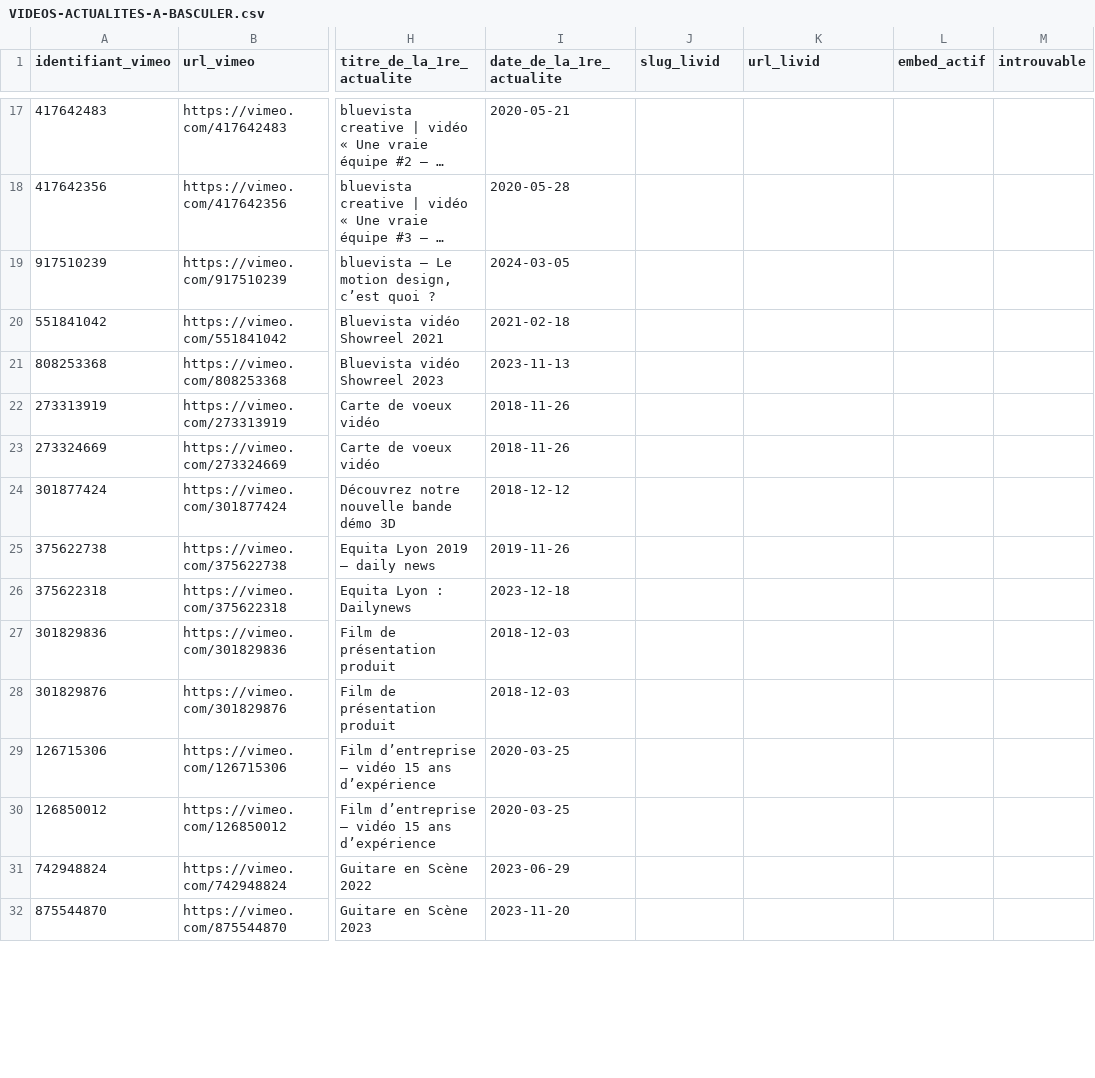
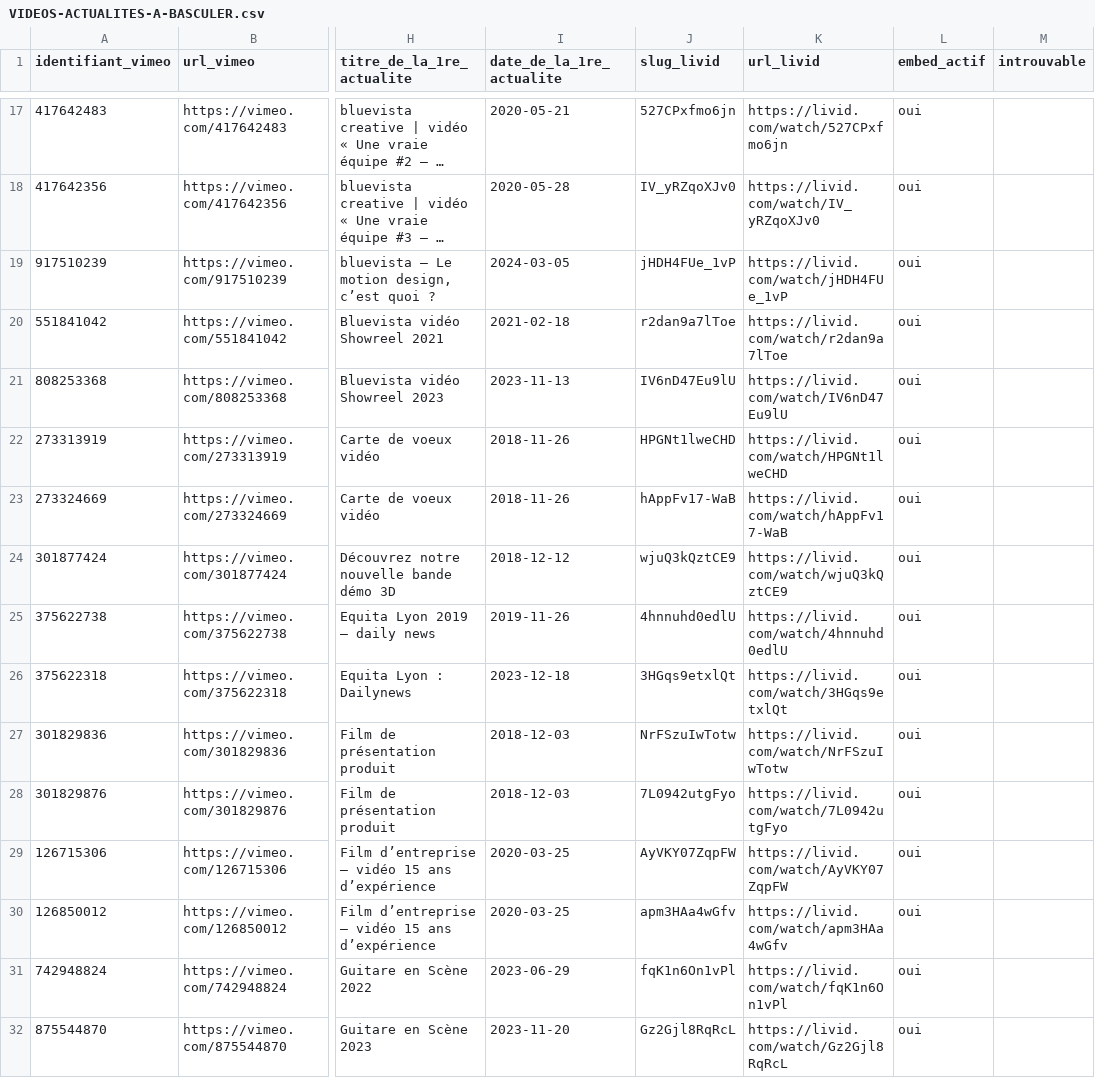
Before and after one commit to bluevistaprod/bluevista-corporate, a CSV file: VIDEOS-ACTUALITES-A-BASCULER.csv, drawn as a sheet; only a part is shown, gaps mark what is left out; long unchanged cells end in …; the diff covers the shown part only; the diff names each change by its address in the sheet, - before the commit and + after, or states it on an @@ line.

```diff
--- a/VIDEOS-ACTUALITES-A-BASCULER.csv
+++ b/VIDEOS-ACTUALITES-A-BASCULER.csv
-J17 (slug_livid): (empty)
+J17 (slug_livid): 527CPxfmo6jn
-K17 (url_livid): (empty)
+K17 (url_livid): https://livid.com/watch/527CPxfmo6jn
-L17:L32 (embed_actif): (empty)
+L17:L32 (embed_actif): oui
-J18 (slug_livid): (empty)
+J18 (slug_livid): IV_yRZqoXJv0
-K18 (url_livid): (empty)
+K18 (url_livid): https://livid.com/watch/IV_yRZqoXJv0
-J19 (slug_livid): (empty)
+J19 (slug_livid): jHDH4FUe_1vP
-K19 (url_livid): (empty)
+K19 (url_livid): https://livid.com/watch/jHDH4FUe_1vP
-J20 (slug_livid): (empty)
+J20 (slug_livid): r2dan9a7lToe
-K20 (url_livid): (empty)
+K20 (url_livid): https://livid.com/watch/r2dan9a7lToe
-J21 (slug_livid): (empty)
+J21 (slug_livid): IV6nD47Eu9lU
-K21 (url_livid): (empty)
+K21 (url_livid): https://livid.com/watch/IV6nD47Eu9lU
-J22 (slug_livid): (empty)
+J22 (slug_livid): HPGNt1lweCHD
-K22 (url_livid): (empty)
+K22 (url_livid): https://livid.com/watch/HPGNt1lweCHD
-J23 (slug_livid): (empty)
+J23 (slug_livid): hAppFv17-WaB
-K23 (url_livid): (empty)
+K23 (url_livid): https://livid.com/watch/hAppFv17-WaB
-J24 (slug_livid): (empty)
+J24 (slug_livid): wjuQ3kQztCE9
-K24 (url_livid): (empty)
+K24 (url_livid): https://livid.com/watch/wjuQ3kQztCE9
-J25 (slug_livid): (empty)
+J25 (slug_livid): 4hnnuhd0edlU
-K25 (url_livid): (empty)
+K25 (url_livid): https://livid.com/watch/4hnnuhd0edlU
-J26 (slug_livid): (empty)
+J26 (slug_livid): 3HGqs9etxlQt
-K26 (url_livid): (empty)
+K26 (url_livid): https://livid.com/watch/3HGqs9etxlQt
-J27 (slug_livid): (empty)
+J27 (slug_livid): NrFSzuIwTotw
-K27 (url_livid): (empty)
+K27 (url_livid): https://livid.com/watch/NrFSzuIwTotw
-J28 (slug_livid): (empty)
+J28 (slug_livid): 7L0942utgFyo
-K28 (url_livid): (empty)
+K28 (url_livid): https://livid.com/watch/7L0942utgFyo
-J29 (slug_livid): (empty)
+J29 (slug_livid): AyVKY07ZqpFW
-K29 (url_livid): (empty)
+K29 (url_livid): https://livid.com/watch/AyVKY07ZqpFW
-J30 (slug_livid): (empty)
+J30 (slug_livid): apm3HAa4wGfv
-K30 (url_livid): (empty)
+K30 (url_livid): https://livid.com/watch/apm3HAa4wGfv
-J31 (slug_livid): (empty)
+J31 (slug_livid): fqK1n6On1vPl
-K31 (url_livid): (empty)
+K31 (url_livid): https://livid.com/watch/fqK1n6On1vPl
-J32 (slug_livid): (empty)
+J32 (slug_livid): Gz2Gjl8RqRcL
-K32 (url_livid): (empty)
+K32 (url_livid): https://livid.com/watch/Gz2Gjl8RqRcL
```
Also changed, not shown: 134 edited cells elsewhere in this file, 2 other files.
